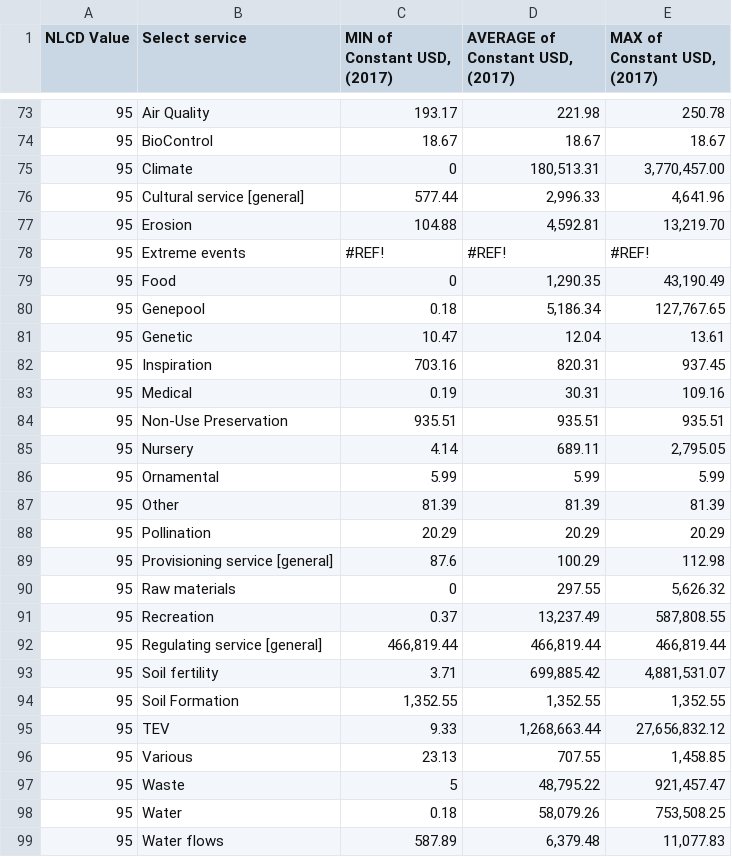
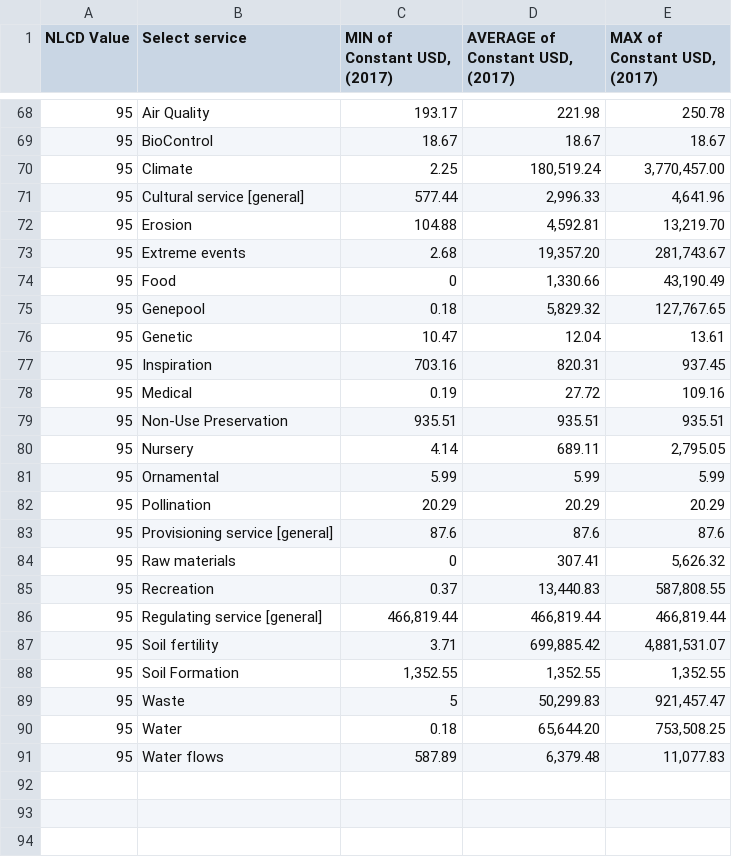
Before and after one commit to Key-Log-Economics/EcoValuator, a CSV file: esv_data/b.csv, drawn as a sheet; only a part is shown, gaps mark what is left out; the diff covers the shown part only.

```diff
--- a/esv_data/b.csv
+++ b/esv_data/b.csv
@@ -74,11 +69,11 @@ NLCD Value,Select service,"MIN of Constant USD, (2017)","AVERAGE of Constant USD
 95,BioControl,18.67,18.67,18.67
-95,Climate,0,"180,513.31","3,770,457.00"
+95,Climate,2.25,"180,519.24","3,770,457.00"
 95,Cultural service [general],577.44,"2,996.33","4,641.96"
 95,Erosion,104.88,"4,592.81","13,219.70"
-95,Extreme events,#REF!,#REF!,#REF!
-95,Food,0,"1,290.35","43,190.49"
-95,Genepool,0.18,"5,186.34","127,767.65"
+95,Extreme events,2.68,"19,357.20","281,743.67"
+95,Food,0,"1,330.66","43,190.49"
+95,Genepool,0.18,"5,829.32","127,767.65"
 95,Genetic,10.47,12.04,13.61
 95,Inspiration,703.16,820.31,937.45
-95,Medical,0.19,30.31,109.16
+95,Medical,0.19,27.72,109.16
 95,Non-Use Preservation,935.51,935.51,935.51
@@ -86,7 +81,6 @@ NLCD Value,Select service,"MIN of Constant USD, (2017)","AVERAGE of Constant USD
 95,Ornamental,5.99,5.99,5.99
-95,Other,81.39,81.39,81.39
 95,Pollination,20.29,20.29,20.29
-95,Provisioning service [general],87.6,100.29,112.98
-95,Raw materials,0,297.55,"5,626.32"
-95,Recreation,0.37,"13,237.49","587,808.55"
+95,Provisioning service [general],87.6,87.6,87.6
+95,Raw materials,0,307.41,"5,626.32"
+95,Recreation,0.37,"13,440.83","587,808.55"
 95,Regulating service [general],"466,819.44","466,819.44","466,819.44"
@@ -94,6 +88,4 @@ NLCD Value,Select service,"MIN of Constant USD, (2017)","AVERAGE of Constant USD
 95,Soil Formation,"1,352.55","1,352.55","1,352.55"
-95,TEV,9.33,"1,268,663.44","27,656,832.12"
-95,Various,23.13,707.55,"1,458.85"
-95,Waste,5,"48,795.22","921,457.47"
-95,Water,0.18,"58,079.26","753,508.25"
+95,Waste,5,"50,299.83","921,457.47"
+95,Water,0.18,"65,644.20","753,508.25"
 95,Water flows,587.89,"6,379.48","11,077.83"
```
Also changed, not shown: 1 added row, 6 removed rows and 9 edited cells elsewhere in this file, esv_data/a.csv, 1 other file.
